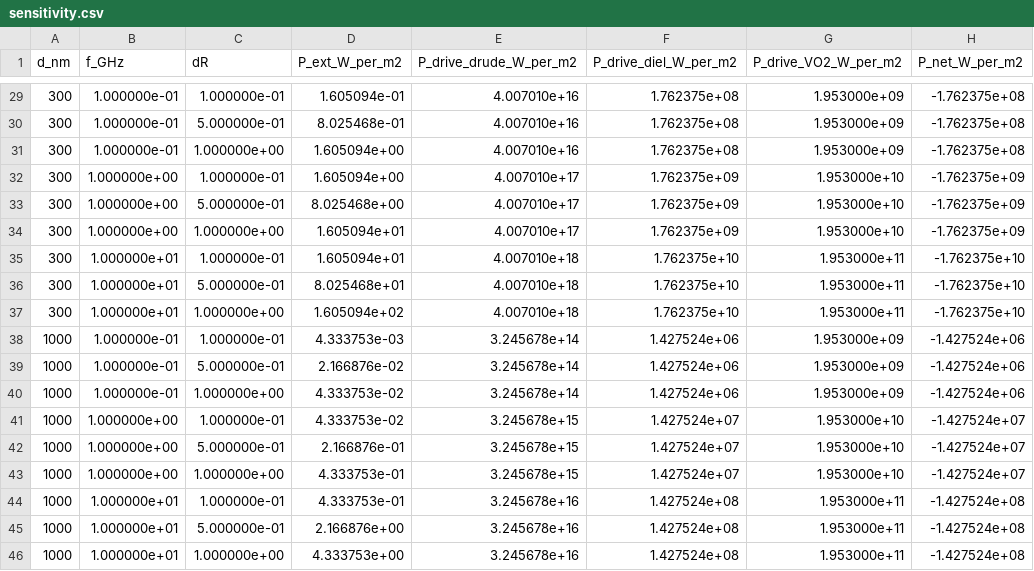
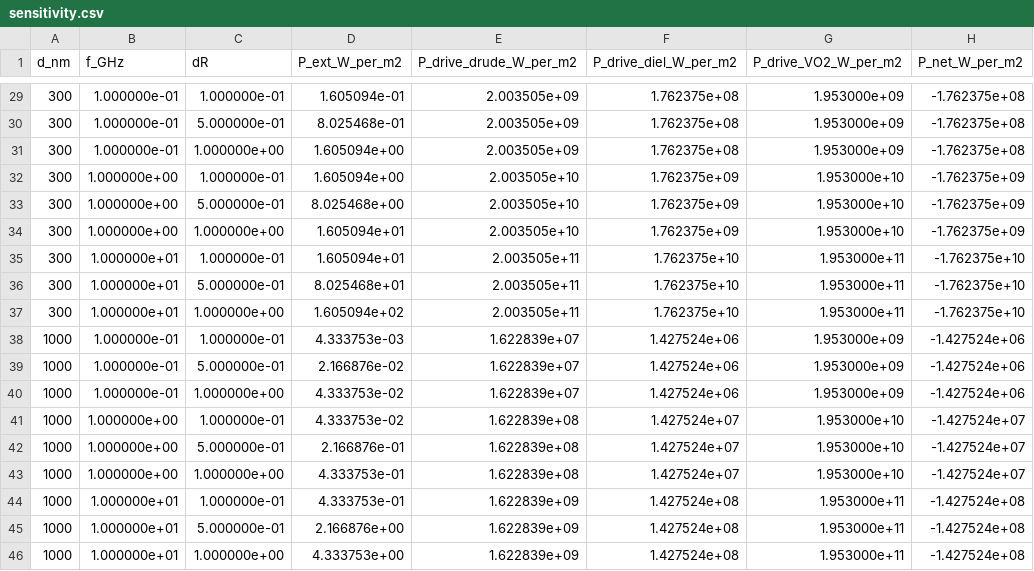
Before and after one commit to JMMonte/physicsOS, a CSV file: audits/2026-05-13-casimir-steelman-energy-ledger/outputs/sensitivity.csv, drawn as a sheet; only a part is shown, gaps mark what is left out; the diff covers the shown part only.

```diff
--- a/audits/2026-05-13-casimir-steelman-energy-ledger/outputs/sensitivity.csv
+++ b/audits/2026-05-13-casimir-steelman-energy-ledger/outputs/sensitivity.csv
@@ -29,18 +29,18 @@ d_nm,f_GHz,dR,P_ext_W_per_m2,P_drive_drude_W_per_m2,P_drive_diel_W_per_m2,P_driv
-300,1.000000e-01,1.000000e-01,1.605094e-01,4.007010e+16,1.762375e+08,1.953000e+09,-1.762375e+08
-300,1.000000e-01,5.000000e-01,8.025468e-01,4.007010e+16,1.762375e+08,1.953000e+09,-1.762375e+08
-300,1.000000e-01,1.000000e+00,1.605094e+00,4.007010e+16,1.762375e+08,1.953000e+09,-1.762375e+08
-300,1.000000e+00,1.000000e-01,1.605094e+00,4.007010e+17,1.762375e+09,1.953000e+10,-1.762375e+09
-300,1.000000e+00,5.000000e-01,8.025468e+00,4.007010e+17,1.762375e+09,1.953000e+10,-1.762375e+09
-300,1.000000e+00,1.000000e+00,1.605094e+01,4.007010e+17,1.762375e+09,1.953000e+10,-1.762375e+09
-300,1.000000e+01,1.000000e-01,1.605094e+01,4.007010e+18,1.762375e+10,1.953000e+11,-1.762375e+10
-300,1.000000e+01,5.000000e-01,8.025468e+01,4.007010e+18,1.762375e+10,1.953000e+11,-1.762375e+10
-300,1.000000e+01,1.000000e+00,1.605094e+02,4.007010e+18,1.762375e+10,1.953000e+11,-1.762375e+10
-1000,1.000000e-01,1.000000e-01,4.333753e-03,3.245678e+14,1.427524e+06,1.953000e+09,-1.427524e+06
-1000,1.000000e-01,5.000000e-01,2.166876e-02,3.245678e+14,1.427524e+06,1.953000e+09,-1.427524e+06
-1000,1.000000e-01,1.000000e+00,4.333753e-02,3.245678e+14,1.427524e+06,1.953000e+09,-1.427524e+06
-1000,1.000000e+00,1.000000e-01,4.333753e-02,3.245678e+15,1.427524e+07,1.953000e+10,-1.427524e+07
-1000,1.000000e+00,5.000000e-01,2.166876e-01,3.245678e+15,1.427524e+07,1.953000e+10,-1.427524e+07
-1000,1.000000e+00,1.000000e+00,4.333753e-01,3.245678e+15,1.427524e+07,1.953000e+10,-1.427524e+07
-1000,1.000000e+01,1.000000e-01,4.333753e-01,3.245678e+16,1.427524e+08,1.953000e+11,-1.427524e+08
-1000,1.000000e+01,5.000000e-01,2.166876e+00,3.245678e+16,1.427524e+08,1.953000e+11,-1.427524e+08
-1000,1.000000e+01,1.000000e+00,4.333753e+00,3.245678e+16,1.427524e+08,1.953000e+11,-1.427524e+08
+300,1.000000e-01,1.000000e-01,1.605094e-01,2.003505e+09,1.762375e+08,1.953000e+09,-1.762375e+08
+300,1.000000e-01,5.000000e-01,8.025468e-01,2.003505e+09,1.762375e+08,1.953000e+09,-1.762375e+08
+300,1.000000e-01,1.000000e+00,1.605094e+00,2.003505e+09,1.762375e+08,1.953000e+09,-1.762375e+08
+300,1.000000e+00,1.000000e-01,1.605094e+00,2.003505e+10,1.762375e+09,1.953000e+10,-1.762375e+09
+300,1.000000e+00,5.000000e-01,8.025468e+00,2.003505e+10,1.762375e+09,1.953000e+10,-1.762375e+09
+300,1.000000e+00,1.000000e+00,1.605094e+01,2.003505e+10,1.762375e+09,1.953000e+10,-1.762375e+09
+300,1.000000e+01,1.000000e-01,1.605094e+01,2.003505e+11,1.762375e+10,1.953000e+11,-1.762375e+10
+300,1.000000e+01,5.000000e-01,8.025468e+01,2.003505e+11,1.762375e+10,1.953000e+11,-1.762375e+10
+300,1.000000e+01,1.000000e+00,1.605094e+02,2.003505e+11,1.762375e+10,1.953000e+11,-1.762375e+10
+1000,1.000000e-01,1.000000e-01,4.333753e-03,1.622839e+07,1.427524e+06,1.953000e+09,-1.427524e+06
+1000,1.000000e-01,5.000000e-01,2.166876e-02,1.622839e+07,1.427524e+06,1.953000e+09,-1.427524e+06
+1000,1.000000e-01,1.000000e+00,4.333753e-02,1.622839e+07,1.427524e+06,1.953000e+09,-1.427524e+06
+1000,1.000000e+00,1.000000e-01,4.333753e-02,1.622839e+08,1.427524e+07,1.953000e+10,-1.427524e+07
+1000,1.000000e+00,5.000000e-01,2.166876e-01,1.622839e+08,1.427524e+07,1.953000e+10,-1.427524e+07
+1000,1.000000e+00,1.000000e+00,4.333753e-01,1.622839e+08,1.427524e+07,1.953000e+10,-1.427524e+07
+1000,1.000000e+01,1.000000e-01,4.333753e-01,1.622839e+09,1.427524e+08,1.953000e+11,-1.427524e+08
+1000,1.000000e+01,5.000000e-01,2.166876e+00,1.622839e+09,1.427524e+08,1.953000e+11,-1.427524e+08
+1000,1.000000e+01,1.000000e+00,4.333753e+00,1.622839e+09,1.427524e+08,1.953000e+11,-1.427524e+08
```
Also changed, not shown: 27 edited cells elsewhere in this file, 7 other files.
